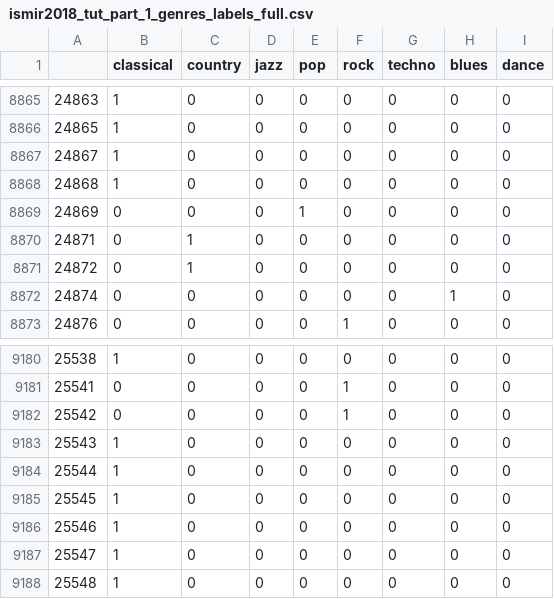
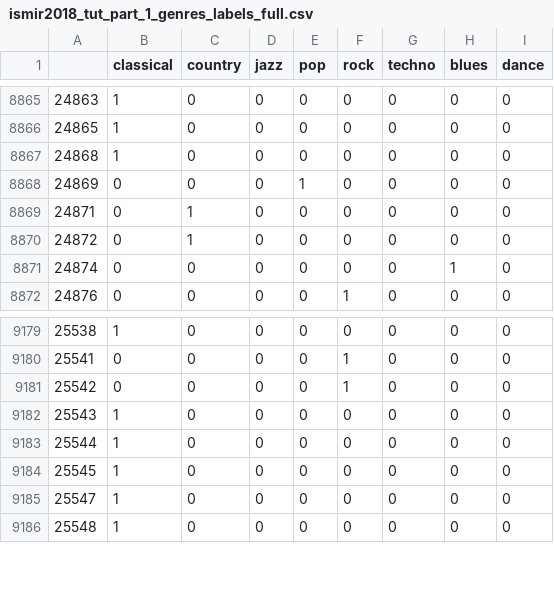
Before and after one commit to slychief/ismir2018_tutorial, a CSV file: metadata/ismir2018_tut_part_1_genres_labels_full.csv, drawn as a sheet; only a part is shown, gaps mark what is left out.

Commit message:
update full metadata

```diff
--- a/metadata/ismir2018_tut_part_1_genres_labels_full.csv
+++ b/metadata/ismir2018_tut_part_1_genres_labels_full.csv
@@ -8866,3 +8866,2 @@
 24865,1,0,0,0,0,0,0,0
-24867,1,0,0,0,0,0,0,0
 24868,1,0,0,0,0,0,0,0
@@ -9185,3 +9184,2 @@
 25545,1,0,0,0,0,0,0,0
-25546,1,0,0,0,0,0,0,0
 25547,1,0,0,0,0,0,0,0
```
Also changed, not shown: 4 other files.
